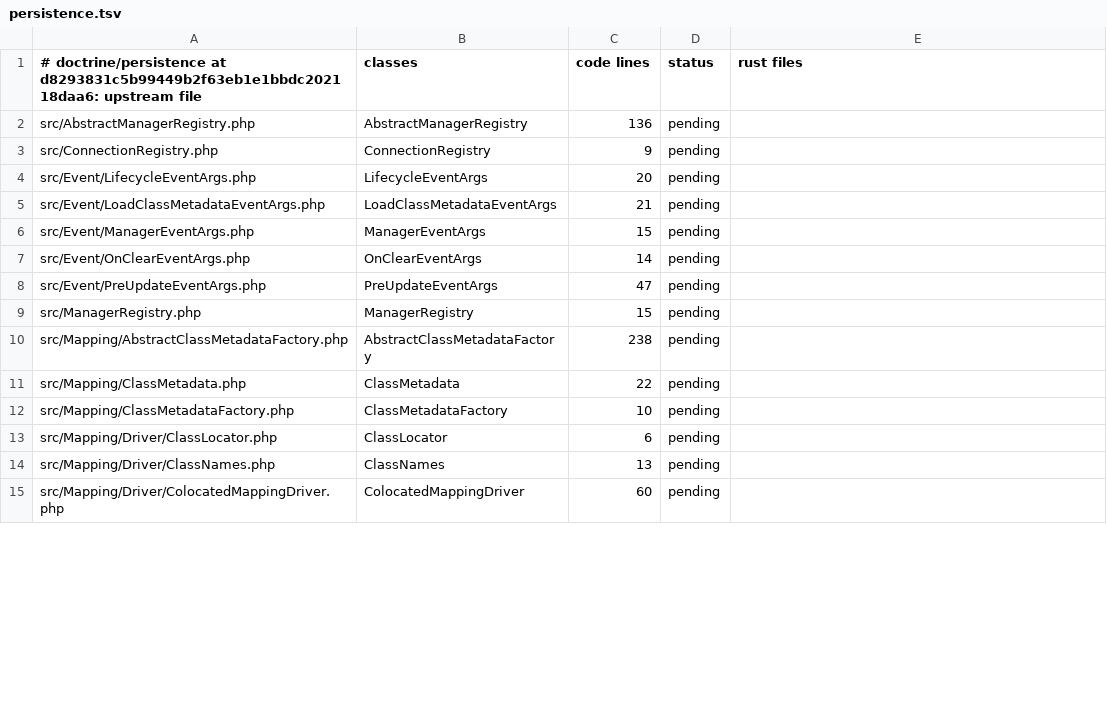
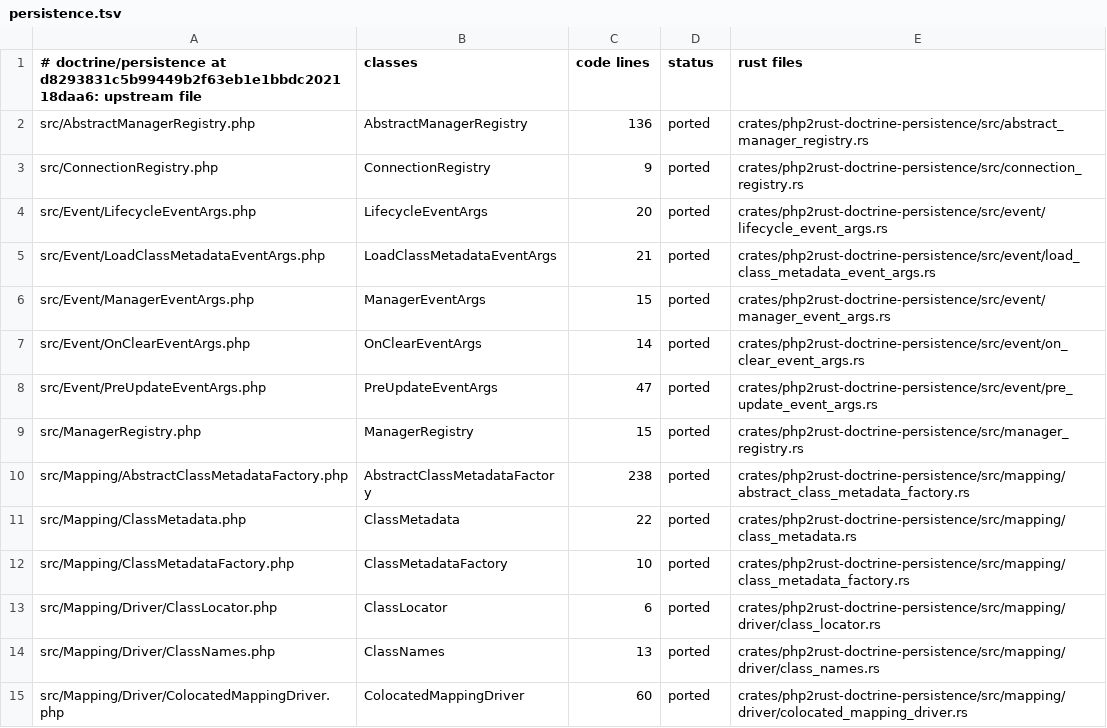
Before and after one commit to D-Nations/php2rust-doctrine-orm, a TSV file: parity/classes/doctrine/persistence.tsv, drawn as a sheet; only a part is shown; the diff covers the shown part only.

```diff
--- a/parity/classes/doctrine/persistence.tsv
+++ b/parity/classes/doctrine/persistence.tsv
@@ -1,15 +1,15 @@
 # doctrine/persistence at d8293831c5b99449b2f63eb1e1bbdc202118daa6: upstream file	classes	code lines	status	rust files
-src/AbstractManagerRegistry.php	AbstractManagerRegistry	136	pending	
-src/ConnectionRegistry.php	ConnectionRegistry	9	pending	
-src/Event/LifecycleEventArgs.php	LifecycleEventArgs	20	pending	
-src/Event/LoadClassMetadataEventArgs.php	LoadClassMetadataEventArgs	21	pending	
-src/Event/ManagerEventArgs.php	ManagerEventArgs	15	pending	
-src/Event/OnClearEventArgs.php	OnClearEventArgs	14	pending	
-src/Event/PreUpdateEventArgs.php	PreUpdateEventArgs	47	pending	
-src/ManagerRegistry.php	ManagerRegistry	15	pending	
-src/Mapping/AbstractClassMetadataFactory.php	AbstractClassMetadataFactory	238	pending	
-src/Mapping/ClassMetadata.php	ClassMetadata	22	pending	
-src/Mapping/ClassMetadataFactory.php	ClassMetadataFactory	10	pending	
-src/Mapping/Driver/ClassLocator.php	ClassLocator	6	pending	
-src/Mapping/Driver/ClassNames.php	ClassNames	13	pending	
-src/Mapping/Driver/ColocatedMappingDriver.php	ColocatedMappingDriver	60	pending	
+src/AbstractManagerRegistry.php	AbstractManagerRegistry	136	ported	crates/php2rust-doctrine-persistence/src/abstract_manager_registry.rs
+src/ConnectionRegistry.php	ConnectionRegistry	9	ported	crates/php2rust-doctrine-persistence/src/connection_registry.rs
+src/Event/LifecycleEventArgs.php	LifecycleEventArgs	20	ported	crates/php2rust-doctrine-persistence/src/event/lifecycle_event_args.rs
+src/Event/LoadClassMetadataEventArgs.php	LoadClassMetadataEventArgs	21	ported	crates/php2rust-doctrine-persistence/src/event/load_class_metadata_event_args.rs
+src/Event/ManagerEventArgs.php	ManagerEventArgs	15	ported	crates/php2rust-doctrine-persistence/src/event/manager_event_args.rs
+src/Event/OnClearEventArgs.php	OnClearEventArgs	14	ported	crates/php2rust-doctrine-persistence/src/event/on_clear_event_args.rs
+src/Event/PreUpdateEventArgs.php	PreUpdateEventArgs	47	ported	crates/php2rust-doctrine-persistence/src/event/pre_update_event_args.rs
+src/ManagerRegistry.php	ManagerRegistry	15	ported	crates/php2rust-doctrine-persistence/src/manager_registry.rs
+src/Mapping/AbstractClassMetadataFactory.php	AbstractClassMetadataFactory	238	ported	crates/php2rust-doctrine-persistence/src/mapping/abstract_class_metadata_factory.rs
+src/Mapping/ClassMetadata.php	ClassMetadata	22	ported	crates/php2rust-doctrine-persistence/src/mapping/class_metadata.rs
+src/Mapping/ClassMetadataFactory.php	ClassMetadataFactory	10	ported	crates/php2rust-doctrine-persistence/src/mapping/class_metadata_factory.rs
+src/Mapping/Driver/ClassLocator.php	ClassLocator	6	ported	crates/php2rust-doctrine-persistence/src/mapping/driver/class_locator.rs
+src/Mapping/Driver/ClassNames.php	ClassNames	13	ported	crates/php2rust-doctrine-persistence/src/mapping/driver/class_names.rs
+src/Mapping/Driver/ColocatedMappingDriver.php	ColocatedMappingDriver	60	ported	crates/php2rust-doctrine-persistence/src/mapping/driver/colocated_mapping_driver.rs
```
Also changed, not shown: 42 edited cells elsewhere in this file, 3 other files.
